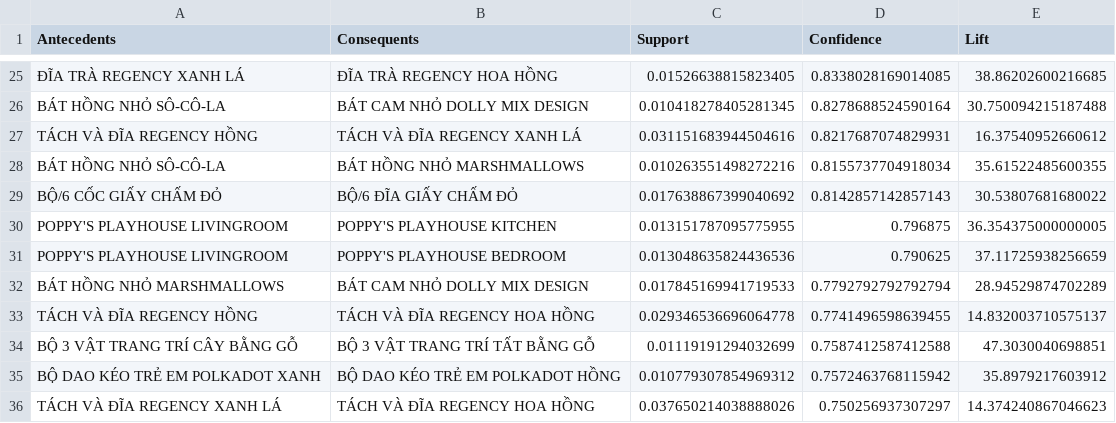
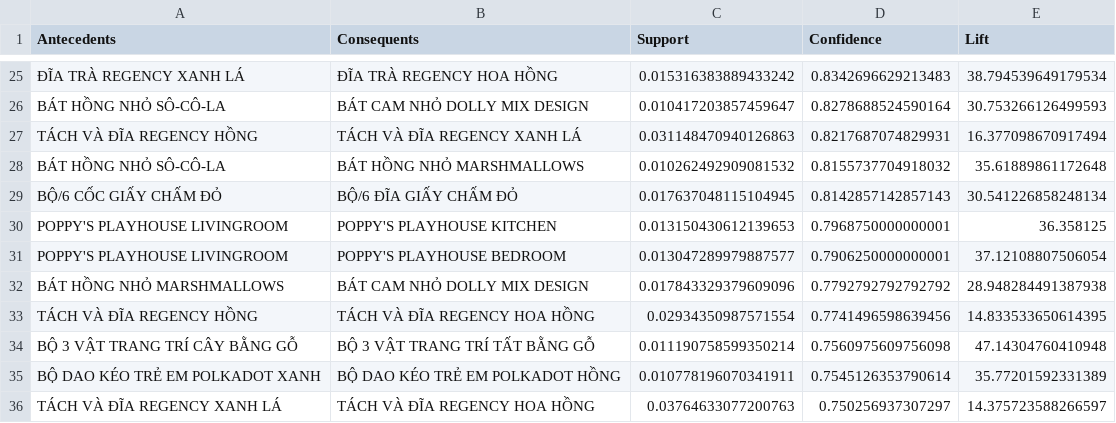
Before and after one commit to VanLuan05/Goi_Y_Mon_An_KPDL, a CSV file: top_50_rules.csv, drawn as a sheet; only a part is shown, gaps mark what is left out; the diff covers the shown part only; the diff names each change by its address in the sheet, - before the commit and + after, or states it on an @@ line.

```diff
--- a/top_50_rules.csv
+++ b/top_50_rules.csv
-C25 (Support): 0.01526638815823405
+C25 (Support): 0.015316383889433242
-D25 (Confidence): 0.8338028169014085
+D25 (Confidence): 0.8342696629213483
-E25 (Lift): 38.86202600216685
+E25 (Lift): 38.794539649179534
-C26 (Support): 0.010418278405281345
+C26 (Support): 0.010417203857459647
-E26 (Lift): 30.750094215187488
+E26 (Lift): 30.753266126499593
-C27 (Support): 0.031151683944504616
+C27 (Support): 0.031148470940126863
-E27 (Lift): 16.37540952660612
+E27 (Lift): 16.377098670917494
-C28 (Support): 0.010263551498272216
+C28 (Support): 0.010262492909081532
-D28 (Confidence): 0.8155737704918034
+D28 (Confidence): 0.8155737704918032
-E28 (Lift): 35.61522485600355
+E28 (Lift): 35.61889861172648
-C29 (Support): 0.017638867399040692
+C29 (Support): 0.017637048115104945
-E29 (Lift): 30.53807681680022
+E29 (Lift): 30.541226858248134
-C30 (Support): 0.013151787095775955
+C30 (Support): 0.013150430612139653
-D30 (Confidence): 0.796875
+D30 (Confidence): 0.7968750000000001
-E30 (Lift): 36.354375000000005
+E30 (Lift): 36.358125
-C31 (Support): 0.013048635824436536
+C31 (Support): 0.013047289979887577
-D31 (Confidence): 0.790625
+D31 (Confidence): 0.7906250000000001
-E31 (Lift): 37.11725938256659
+E31 (Lift): 37.12108807506054
-C32 (Support): 0.017845169941719533
+C32 (Support): 0.017843329379609096
-D32 (Confidence): 0.7792792792792794
+D32 (Confidence): 0.7792792792792792
-E32 (Lift): 28.94529874702289
+E32 (Lift): 28.948284491387938
-C33 (Support): 0.029346536696064778
+C33 (Support): 0.02934350987571554
-D33 (Confidence): 0.7741496598639455
+D33 (Confidence): 0.7741496598639456
-E33 (Lift): 14.832003710575137
+E33 (Lift): 14.833533650614395
-C34 (Support): 0.01119191294032699
+C34 (Support): 0.011190758599350214
-D34 (Confidence): 0.7587412587412588
+D34 (Confidence): 0.7560975609756098
-E34 (Lift): 47.3030040698851
+E34 (Lift): 47.14304760410948
-C35 (Support): 0.010779307854969312
+C35 (Support): 0.010778196070341911
-D35 (Confidence): 0.7572463768115942
+D35 (Confidence): 0.7545126353790614
-E35 (Lift): 35.8979217603912
+E35 (Lift): 35.77201592331389
-C36 (Support): 0.037650214038888026
+C36 (Support): 0.03764633077200763
-E36 (Lift): 14.374240867046623
+E36 (Lift): 14.375723588266597
```
Also changed, not shown: 7 added rows, 7 removed rows and 84 edited cells elsewhere in this file, 8 other files.
